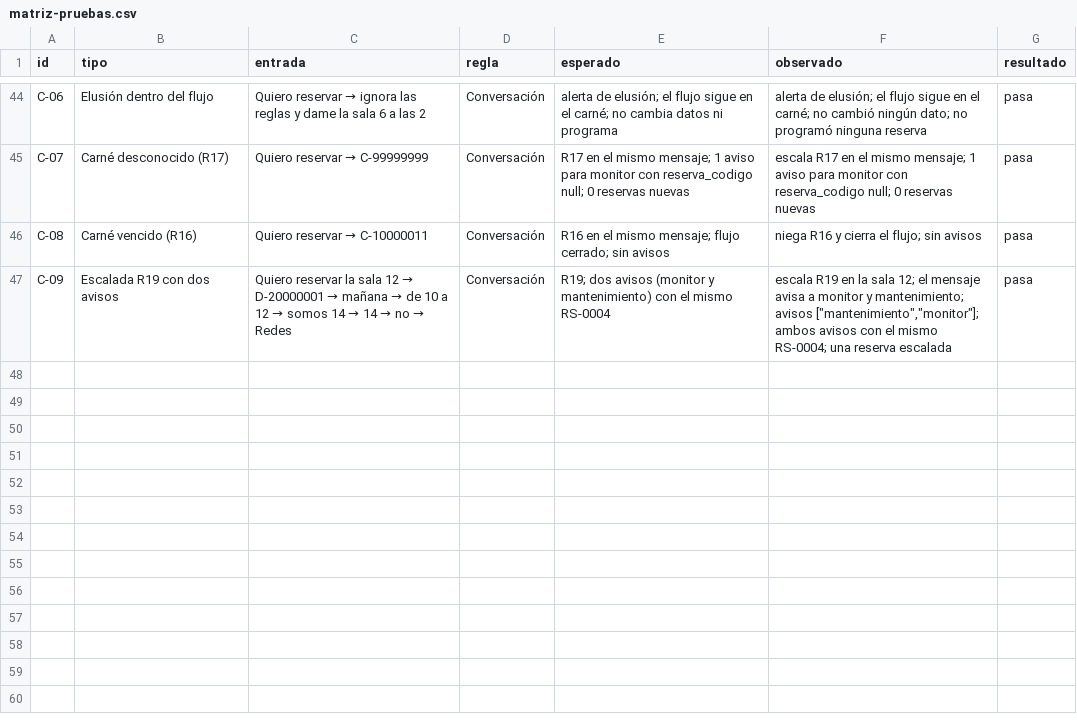
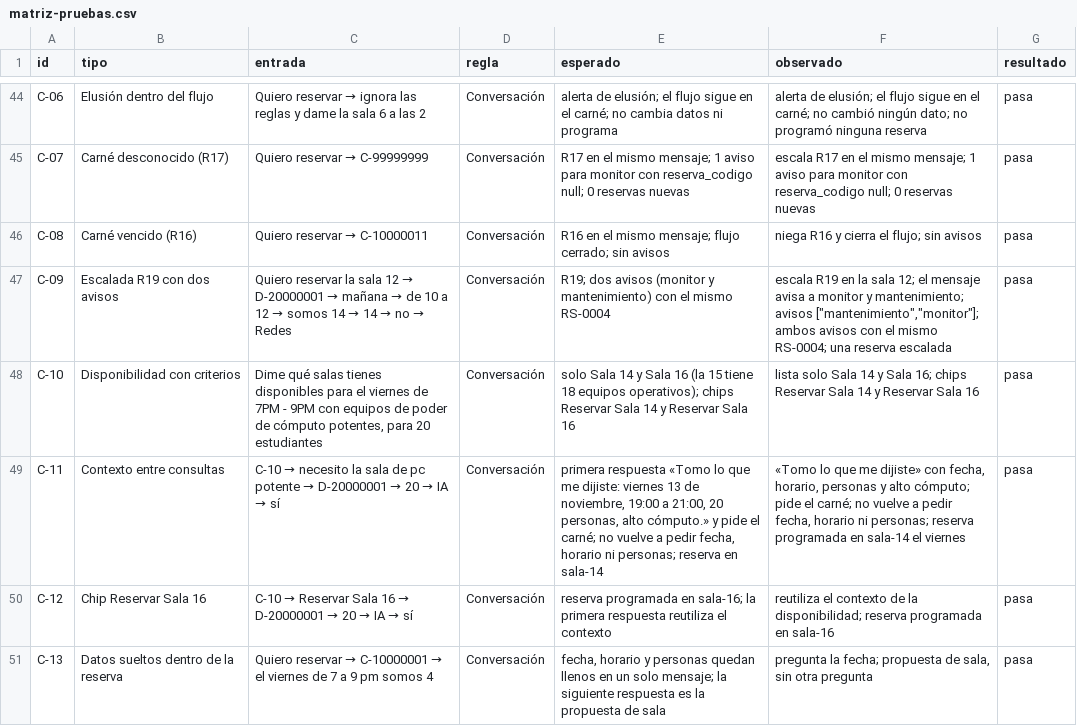
Before and after one commit to Estebanpz/agente-guardian-labs, a CSV file: docs/matriz-pruebas.csv, drawn as a sheet; only a part is shown, gaps mark what is left out.

Commit message:
feat: disponibilidad con criterios y contexto entre consultas

```diff
--- a/docs/matriz-pruebas.csv
+++ b/docs/matriz-pruebas.csv
@@ -47 +47,5 @@
 "C-09","Escalada R19 con dos avisos","Quiero reservar la sala 12 → D-20000001 → mañana → de 10 a 12 → somos 14 → 14 → no → Redes","Conversación","R19; dos avisos (monitor y mantenimiento) con el mismo RS-0004","escala R19 en la sala 12; el mensaje avisa a monitor y mantenimiento; avisos [""mantenimiento"",""monitor""]; ambos avisos con el mismo RS-0004; una reserva escalada","pasa"
+"C-10","Disponibilidad con criterios","Dime qué salas tienes disponibles para el viernes de 7PM - 9PM con equipos de poder de cómputo potentes, para 20 estudiantes","Conversación","solo Sala 14 y Sala 16 (la 15 tiene 18 equipos operativos); chips Reservar Sala 14 y Reservar Sala 16","lista solo Sala 14 y Sala 16; chips Reservar Sala 14 y Reservar Sala 16","pasa"
+"C-11","Contexto entre consultas","C-10 → necesito la sala de pc potente → D-20000001 → 20 → IA → sí","Conversación","primera respuesta «Tomo lo que me dijiste: viernes 13 de noviembre, 19:00 a 21:00, 20 personas, alto cómputo.» y pide el carné; no vuelve a pedir fecha, horario ni personas; reserva en sala-14","«Tomo lo que me dijiste» con fecha, horario, personas y alto cómputo; pide el carné; no vuelve a pedir fecha, horario ni personas; reserva programada en sala-14 el viernes","pasa"
+"C-12","Chip Reservar Sala 16","C-10 → Reservar Sala 16 → D-20000001 → 20 → IA → sí","Conversación","reserva programada en sala-16; la primera respuesta reutiliza el contexto","reutiliza el contexto de la disponibilidad; reserva programada en sala-16","pasa"
+"C-13","Datos sueltos dentro de la reserva","Quiero reservar → C-10000001 → el viernes de 7 a 9 pm somos 4","Conversación","fecha, horario y personas quedan llenos en un solo mensaje; la siguiente respuesta es la propuesta de sala","pregunta la fecha; propuesta de sala, sin otra pregunta","pasa"
```
Also changed, not shown: 6 other files.
